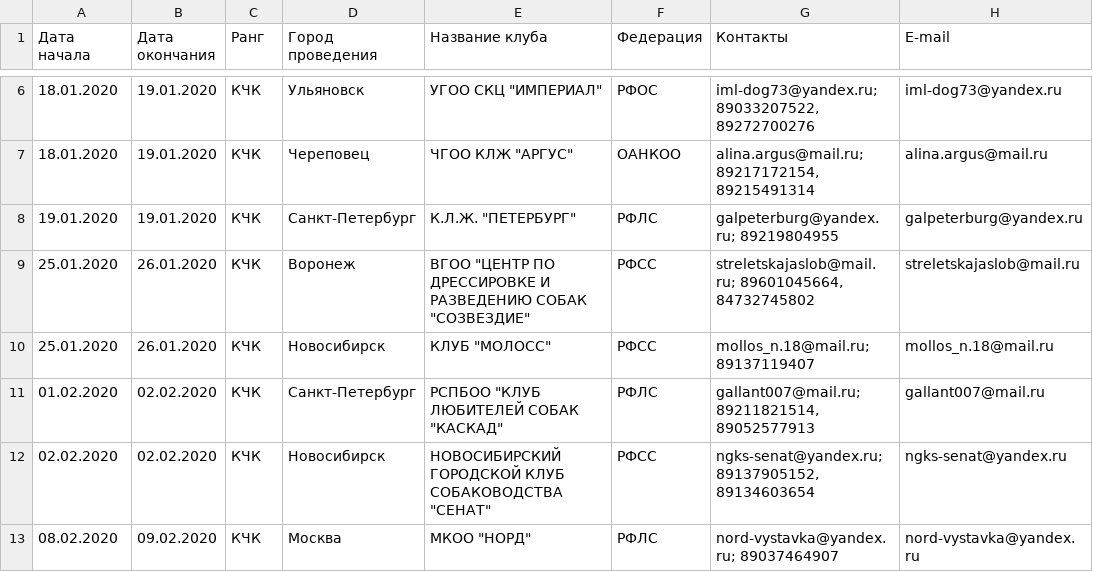
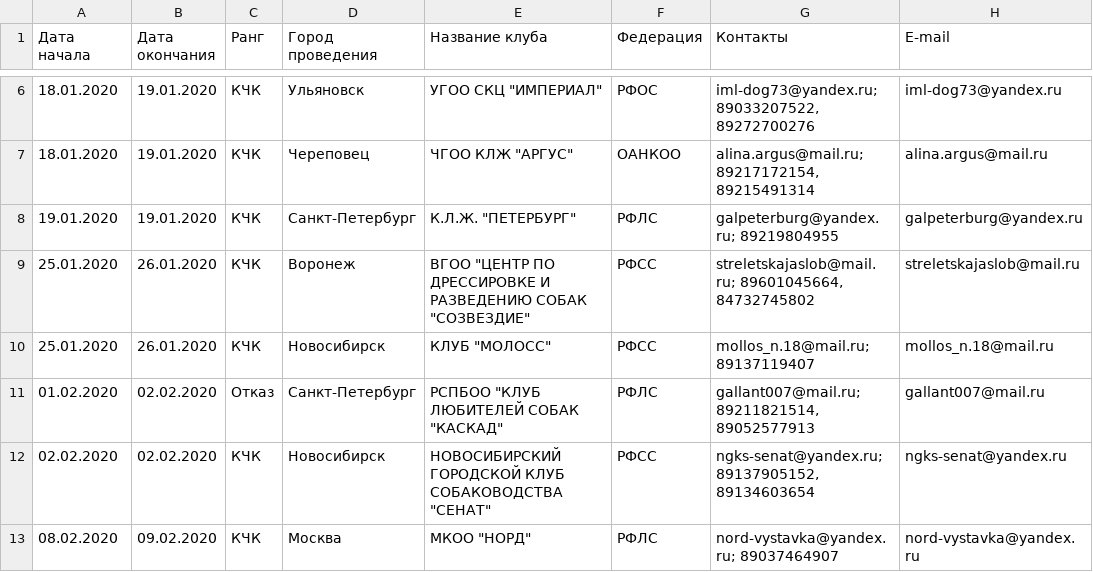
Before and after one commit to Itzamna/nkp-spitz, a CSV file: _data/calendar2020.csv, drawn as a sheet; only a part is shown, gaps mark what is left out; the diff names each change by its address in the sheet, - before the commit and + after, or states it on an @@ line.

```diff
--- a/_data/calendar2020.csv
+++ b/_data/calendar2020.csv
-C11 (Ранг): КЧК
+C11 (Ранг): Отказ
```
Also changed, not shown: 1 other file.
